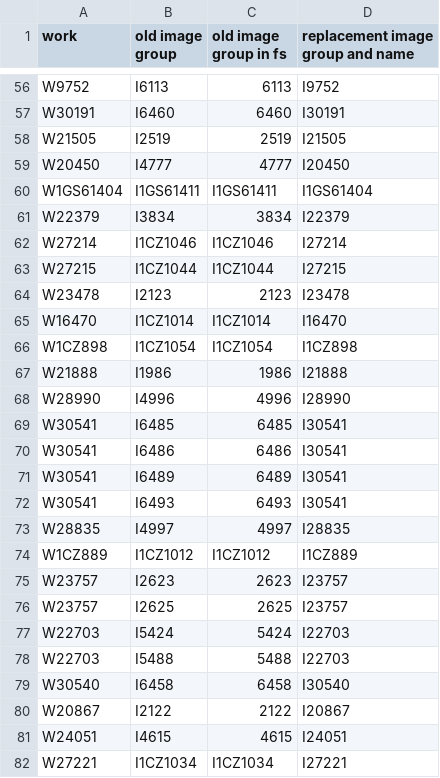
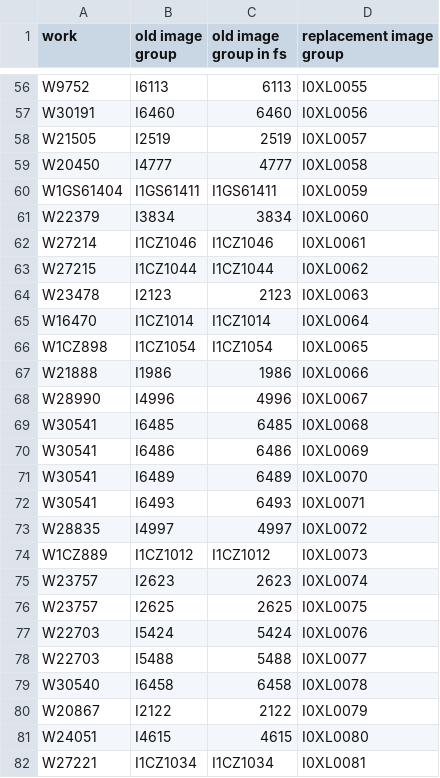
Before and after one commit to buda-base/tmp-col-recs, a CSV file: ids.csv, drawn as a sheet; only a part is shown, gaps mark what is left out; the diff covers the shown part only; the diff names each change by its address in the sheet, - before the commit and + after, or states it on an @@ line.

```diff
--- a/ids.csv
+++ b/ids.csv
-D1: replacement image group and name
+D1: replacement image group
-D56 (replacement image group): I9752
+D56 (replacement image group): I0XL0055
-D57 (replacement image group): I30191
+D57 (replacement image group): I0XL0056
-D58 (replacement image group): I21505
+D58 (replacement image group): I0XL0057
-D59 (replacement image group): I20450
+D59 (replacement image group): I0XL0058
-D60 (replacement image group): I1GS61404
+D60 (replacement image group): I0XL0059
-D61 (replacement image group): I22379
+D61 (replacement image group): I0XL0060
-D62 (replacement image group): I27214
+D62 (replacement image group): I0XL0061
-D63 (replacement image group): I27215
+D63 (replacement image group): I0XL0062
-D64 (replacement image group): I23478
+D64 (replacement image group): I0XL0063
-D65 (replacement image group): I16470
+D65 (replacement image group): I0XL0064
-D66 (replacement image group): I1CZ898
+D66 (replacement image group): I0XL0065
-D67 (replacement image group): I21888
+D67 (replacement image group): I0XL0066
-D68 (replacement image group): I28990
+D68 (replacement image group): I0XL0067
-D69 (replacement image group): I30541
+D69 (replacement image group): I0XL0068
-D70 (replacement image group): I30541
+D70 (replacement image group): I0XL0069
-D71 (replacement image group): I30541
+D71 (replacement image group): I0XL0070
-D72 (replacement image group): I30541
+D72 (replacement image group): I0XL0071
-D73 (replacement image group): I28835
+D73 (replacement image group): I0XL0072
-D74 (replacement image group): I1CZ889
+D74 (replacement image group): I0XL0073
-D75 (replacement image group): I23757
+D75 (replacement image group): I0XL0074
-D76 (replacement image group): I23757
+D76 (replacement image group): I0XL0075
-D77 (replacement image group): I22703
+D77 (replacement image group): I0XL0076
-D78 (replacement image group): I22703
+D78 (replacement image group): I0XL0077
-D79 (replacement image group): I30540
+D79 (replacement image group): I0XL0078
-D80 (replacement image group): I20867
+D80 (replacement image group): I0XL0079
-D81 (replacement image group): I24051
+D81 (replacement image group): I0XL0080
-D82 (replacement image group): I27221
+D82 (replacement image group): I0XL0081
```
Also changed, not shown: 58 edited cells elsewhere in this file.
